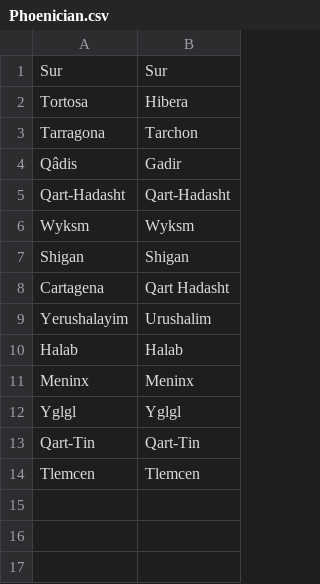
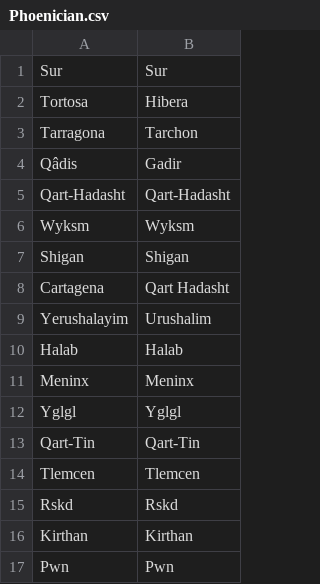
Before and after one commit to proompter-deluxe/Dawn-of-Civilization, a CSV file: Assets/Maps/Translations/Phoenician.csv, drawn as a sheet.

```diff
--- a/Assets/Maps/Translations/Phoenician.csv
+++ b/Assets/Maps/Translations/Phoenician.csv
@@ -14 +14,4 @@ Qart-Tin,Qart-Tin
 Tlemcen,Tlemcen
+Rskd,Rskd
+Kirthan,Kirthan
+Pwn,Pwn
```
Also changed, not shown: Assets/Maps/Translations/Arabic.csv, Assets/Maps/Translations/English.csv, 3 other files.
